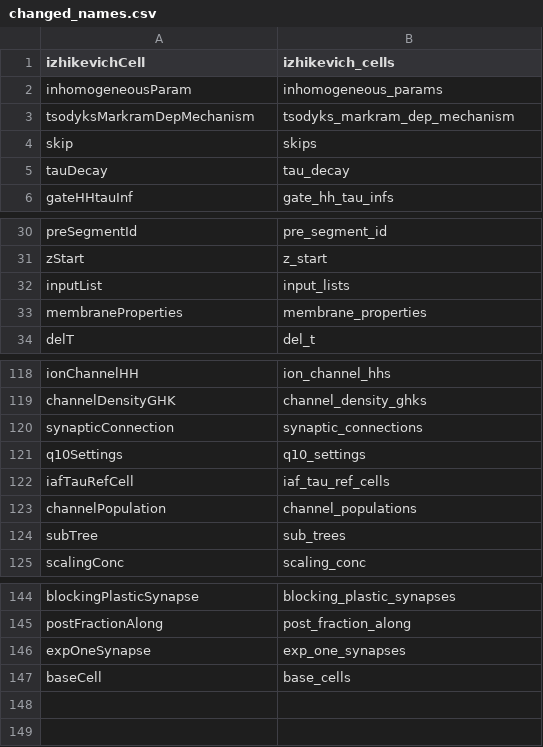
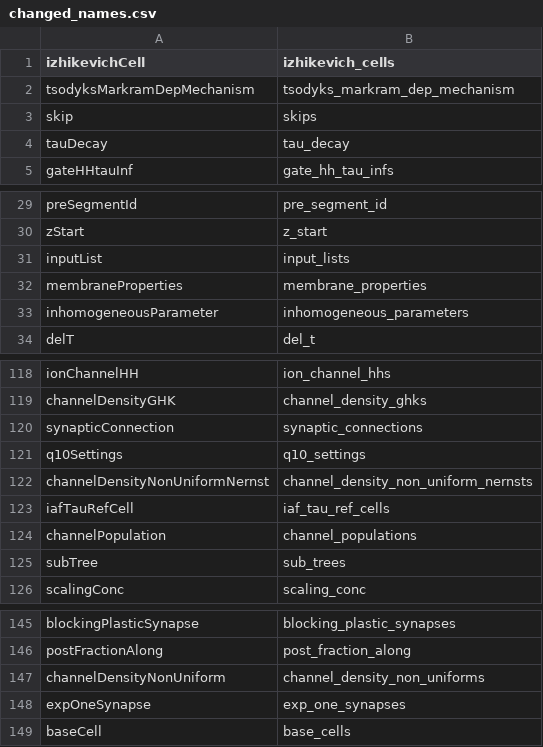
Before and after one commit to NeuralEnsemble/libNeuroML, a CSV file: neuroml/nml/changed_names.csv, drawn as a sheet; only a part is shown, gaps mark what is left out.

```diff
--- a/neuroml/nml/changed_names.csv
+++ b/neuroml/nml/changed_names.csv
@@ -1,3 +1,2 @@
 izhikevichCell,izhikevich_cells
-inhomogeneousParam,inhomogeneous_params
 tsodyksMarkramDepMechanism,tsodyks_markram_dep_mechanism
@@ -33,2 +32,3 @@ inputList,input_lists
 membraneProperties,membrane_properties
+inhomogeneousParameter,inhomogeneous_parameters
 delT,del_t
@@ -121,2 +121,3 @@ synapticConnection,synaptic_connections
 q10Settings,q10_settings
+channelDensityNonUniformNernst,channel_density_non_uniform_nernsts
 iafTauRefCell,iaf_tau_ref_cells
@@ -145,2 +146,3 @@ blockingPlasticSynapse,blocking_plastic_synapses
 postFractionAlong,post_fraction_along
+channelDensityNonUniform,channel_density_non_uniforms
 expOneSynapse,exp_one_synapses
```
Also changed, not shown: neuroml/nml/name_table.csv, 2 other files.
